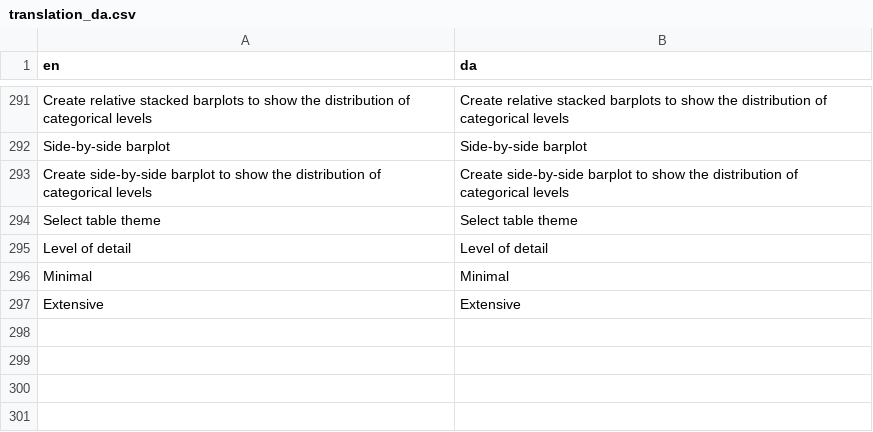
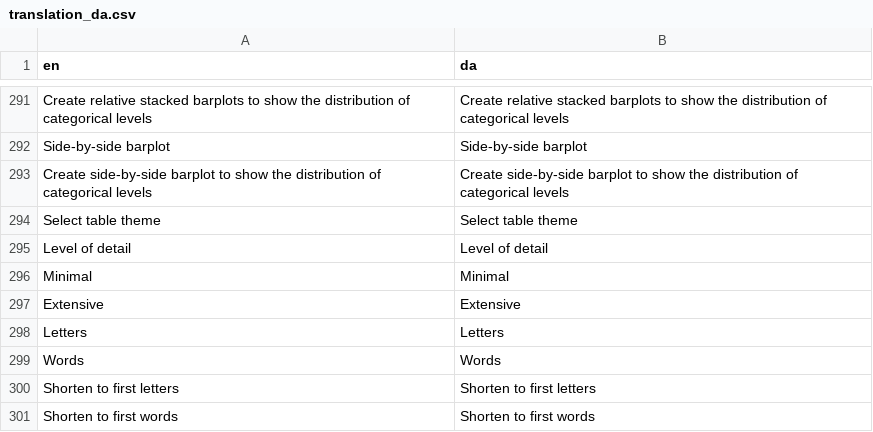
Before and after one commit to agdamsbo/FreesearchR, a CSV file: app_docker/translations/translation_da.csv, drawn as a sheet; only a part is shown, gaps mark what is left out.

```diff
--- a/app_docker/translations/translation_da.csv
+++ b/app_docker/translations/translation_da.csv
@@ -297 +297,5 @@
 "Extensive","Extensive"
+"Letters","Letters"
+"Words","Words"
+"Shorten to first letters","Shorten to first letters"
+"Shorten to first words","Shorten to first words"
```
Also changed, not shown: app_docker/translations/translation_de.csv, app_docker/translations/translation_sv.csv, 16 other files.
